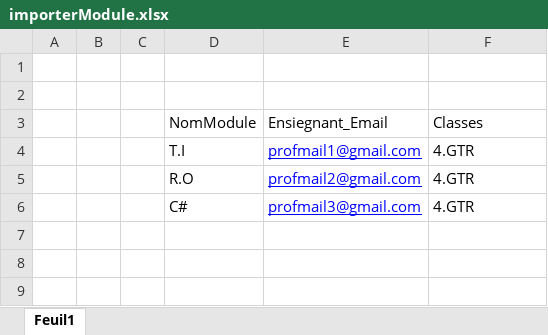
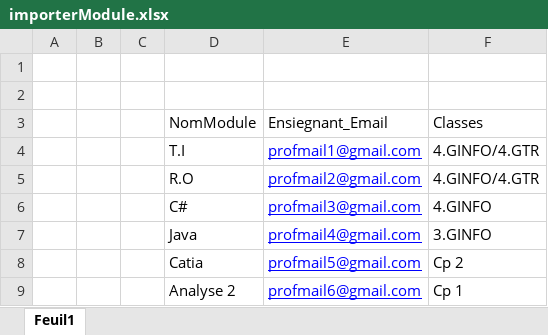
Before and after one commit to TazribineHassan/GestionDesAbsencesMigration, an Excel workbook: GestionDesAbsencesMigration/Excel files/importerModule.xlsx, sheet Feuil1, drawn as a sheet; values as stored, in another font and other column widths than the file's, no borders; the diff names each change by its address in the sheet, - before the commit and + after, or states it on an @@ line.

```diff
--- a/GestionDesAbsencesMigration/Excel files/importerModule.xlsx (sheet Feuil1)
+++ b/GestionDesAbsencesMigration/Excel files/importerModule.xlsx (sheet Feuil1)
-F4:F5: 4.GTR
+F4:F5: 4.GINFO/4.GTR
-F6: 4.GTR
+F6: 4.GINFO
+row 7:  |  |  | Java | profmail4@gmail.com | 3.GINFO
+row 8:  |  |  | Catia | profmail5@gmail.com | Cp 2
+row 9:  |  |  | Analyse 2 | profmail6@gmail.com | Cp 1
```
Also changed, not shown: GestionDesAbsencesMigration/Excel files/ImporterSeances.xlsx, GestionDesAbsencesMigration/Excel files/importerSemaine.xlsx, 34 other files.
